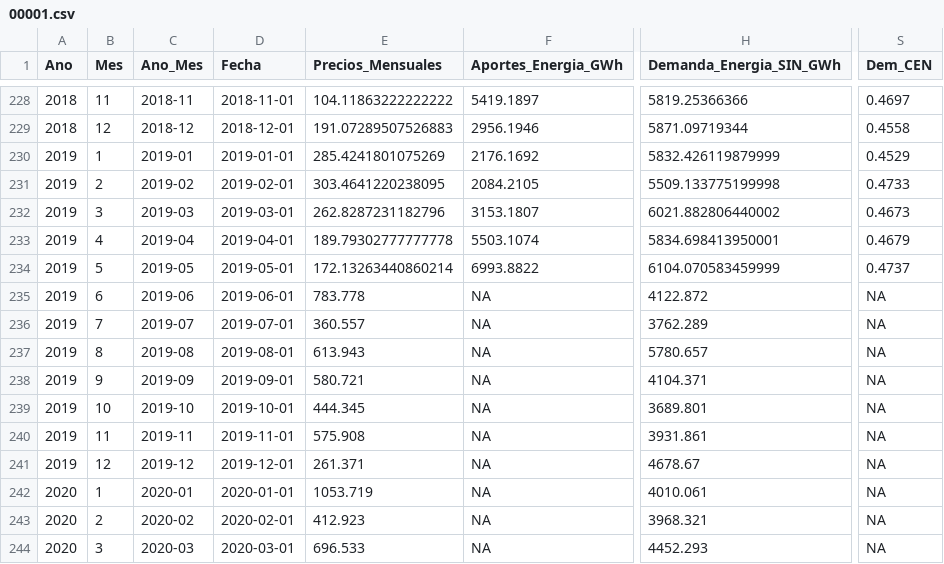
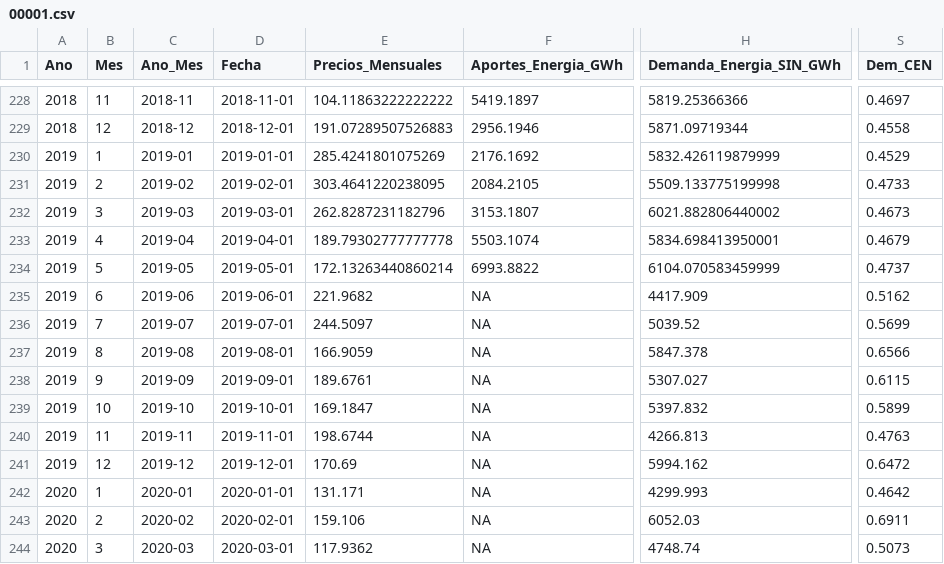
Before and after one commit to camilogavo/modelos_Bolsa, a CSV file: Resultados/00001.csv, drawn as a sheet; only a part is shown, gaps mark what is left out; the diff covers the shown part only; the diff names each change by its address in the sheet, - before the commit and + after, or states it on an @@ line.

```diff
--- a/Resultados/00001.csv
+++ b/Resultados/00001.csv
-E235 (Precios_Mensuales): 783.778
+E235 (Precios_Mensuales): 221.9682
-H235 (Demanda_Energia_SIN_GWh): 4122.872
+H235 (Demanda_Energia_SIN_GWh): 4417.909
-S235 (Dem_CEN): NA
+S235 (Dem_CEN): 0.5162
-E236 (Precios_Mensuales): 360.557
+E236 (Precios_Mensuales): 244.5097
-H236 (Demanda_Energia_SIN_GWh): 3762.289
+H236 (Demanda_Energia_SIN_GWh): 5039.52
-S236 (Dem_CEN): NA
+S236 (Dem_CEN): 0.5699
-E237 (Precios_Mensuales): 613.943
+E237 (Precios_Mensuales): 166.9059
-H237 (Demanda_Energia_SIN_GWh): 5780.657
+H237 (Demanda_Energia_SIN_GWh): 5847.378
-S237 (Dem_CEN): NA
+S237 (Dem_CEN): 0.6566
-E238 (Precios_Mensuales): 580.721
+E238 (Precios_Mensuales): 189.6761
-H238 (Demanda_Energia_SIN_GWh): 4104.371
+H238 (Demanda_Energia_SIN_GWh): 5307.027
-S238 (Dem_CEN): NA
+S238 (Dem_CEN): 0.6115
-E239 (Precios_Mensuales): 444.345
+E239 (Precios_Mensuales): 169.1847
-H239 (Demanda_Energia_SIN_GWh): 3689.801
+H239 (Demanda_Energia_SIN_GWh): 5397.832
-S239 (Dem_CEN): NA
+S239 (Dem_CEN): 0.5899
-E240 (Precios_Mensuales): 575.908
+E240 (Precios_Mensuales): 198.6744
-H240 (Demanda_Energia_SIN_GWh): 3931.861
+H240 (Demanda_Energia_SIN_GWh): 4266.813
-S240 (Dem_CEN): NA
+S240 (Dem_CEN): 0.4763
-E241 (Precios_Mensuales): 261.371
+E241 (Precios_Mensuales): 170.69
-H241 (Demanda_Energia_SIN_GWh): 4678.67
+H241 (Demanda_Energia_SIN_GWh): 5994.162
-S241 (Dem_CEN): NA
+S241 (Dem_CEN): 0.6472
-E242 (Precios_Mensuales): 1053.719
+E242 (Precios_Mensuales): 131.171
-H242 (Demanda_Energia_SIN_GWh): 4010.061
+H242 (Demanda_Energia_SIN_GWh): 4299.993
-S242 (Dem_CEN): NA
+S242 (Dem_CEN): 0.4642
-E243 (Precios_Mensuales): 412.923
+E243 (Precios_Mensuales): 159.106
-H243 (Demanda_Energia_SIN_GWh): 3968.321
+H243 (Demanda_Energia_SIN_GWh): 6052.03
-S243 (Dem_CEN): NA
+S243 (Dem_CEN): 0.6911
-E244 (Precios_Mensuales): 696.533
+E244 (Precios_Mensuales): 117.9362
-H244 (Demanda_Energia_SIN_GWh): 4452.293
+H244 (Demanda_Energia_SIN_GWh): 4748.74
-S244 (Dem_CEN): NA
+S244 (Dem_CEN): 0.5073
```
Also changed, not shown: 42 edited cells elsewhere in this file, Resultados/00002.csv, 1 other file.
